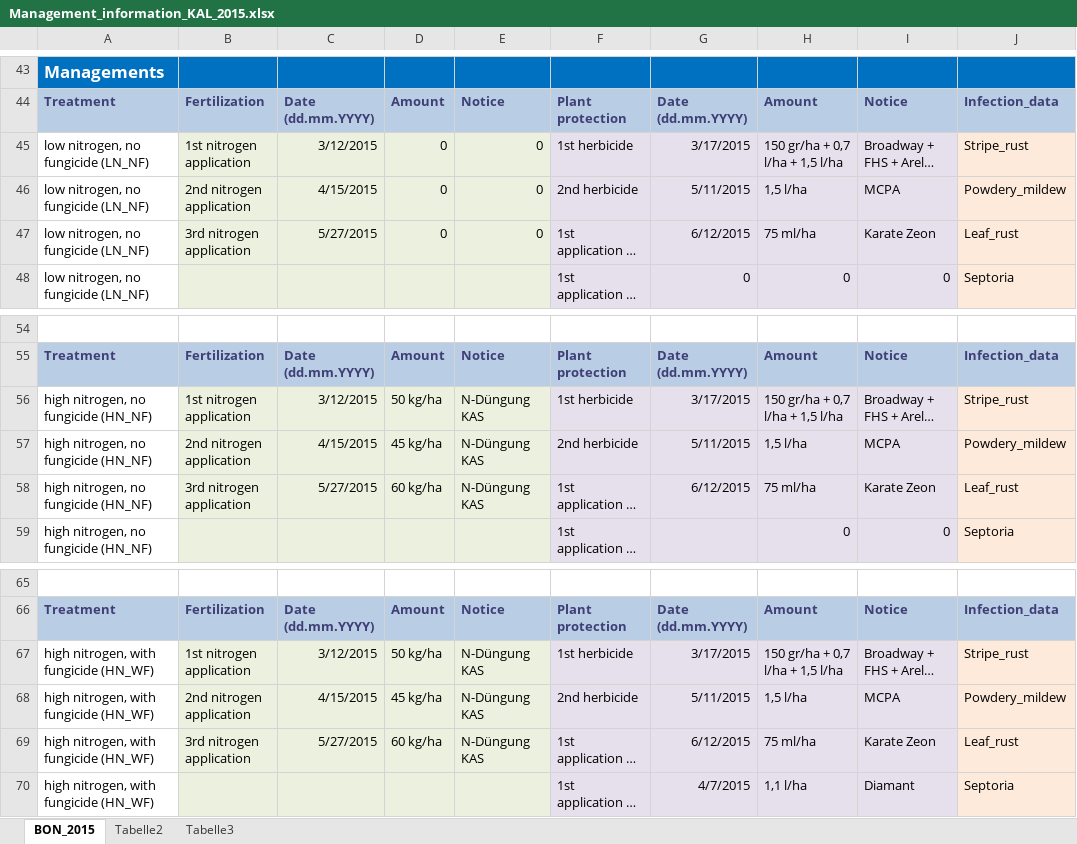
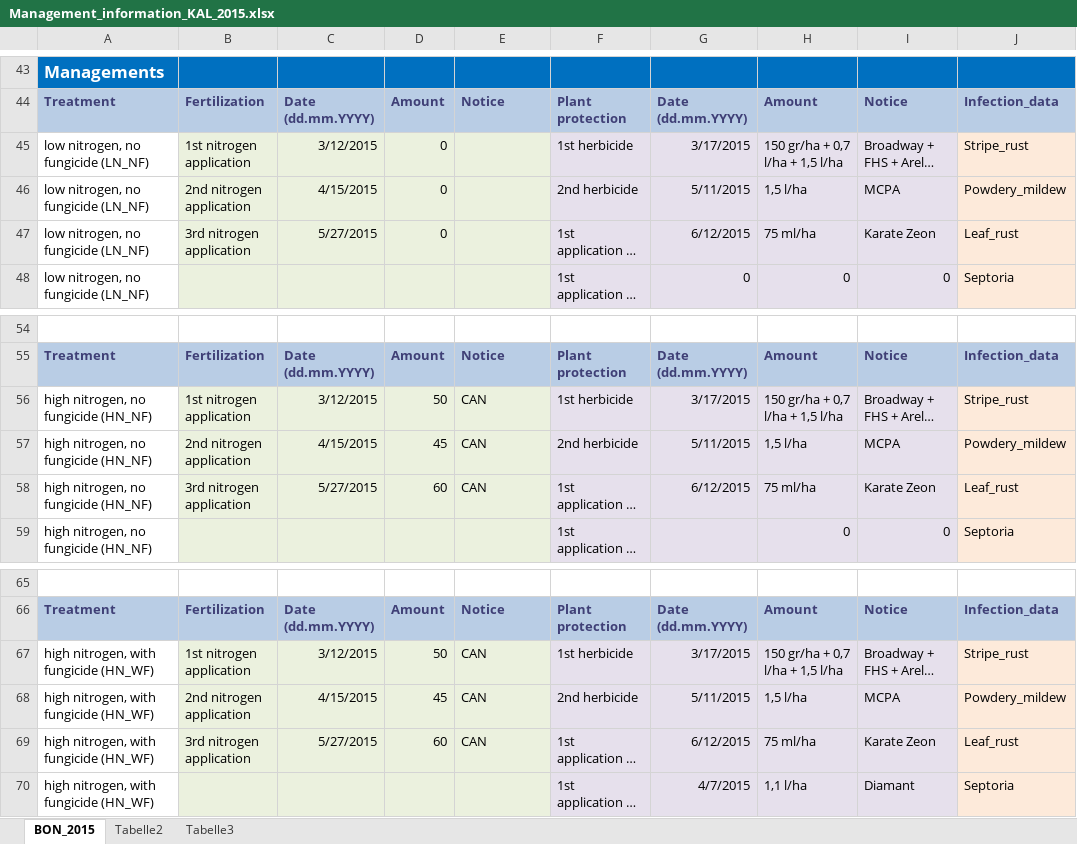
Before and after one commit to tillrose/BRIWECS_Data_Publication, an Excel workbook: data/management/Management_information_KAL_2015.xlsx, sheet BON_2015, drawn as a sheet; only a part is shown, gaps mark what is left out; long unchanged cells end in …; values as stored, in another font and other column widths than the file's, no borders; the diff names each change by its address in the sheet, - before the commit and + after, or states it on an @@ line.

```diff
--- a/data/management/Management_information_KAL_2015.xlsx (sheet BON_2015)
+++ b/data/management/Management_information_KAL_2015.xlsx (sheet BON_2015)
-E45:E47: 0
+E45:E47: (empty)
-D56: 50 kg/ha
+D56: 50
-E56:E58: N-Düngung KAS
+E56:E58: CAN
-D57: 45 kg/ha
+D57: 45
-D58: 60 kg/ha
+D58: 60
-D67: 50 kg/ha
+D67: 50
-E67:E69: N-Düngung KAS
+E67:E69: CAN
-D68: 45 kg/ha
+D68: 45
-D69: 60 kg/ha
+D69: 60
```
Also changed, not shown: data/management/Management_information_GGE_2015.xlsx, data/management/Management_information_GGE_2016.xlsx, 14 other files.
